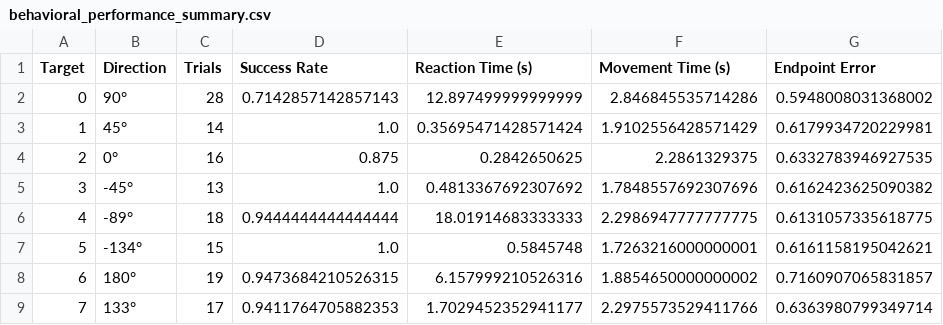
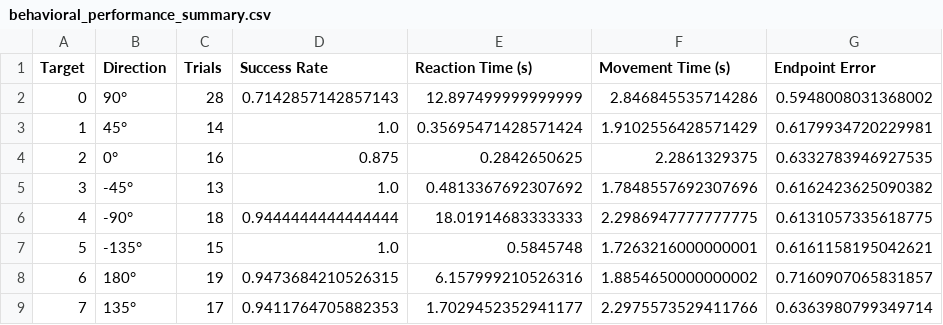
Before and after one commit to nadernik/neural_exploration, a CSV file: behavioral_performance_summary.csv, drawn as a sheet; only a part is shown; the diff names each change by its address in the sheet, - before the commit and + after, or states it on an @@ line.

Commit message:
Update behavioral_feature_exploration notebook with enhanced output messages and execution counts for improved clarity. Modify behavioral_performance_summary.csv to correct angle formatting for targets. Remove deprecated neural_feature_exploration_fixed notebook to streamline the codebase. Initialize spike detection diagnostics in neural_feature_exploration_modular notebook, including detailed trial analysis and channel comparisons. Update binary files in __pycache__ for analysis utilities.

```diff
--- a/behavioral_performance_summary.csv
+++ b/behavioral_performance_summary.csv
-B6 (Direction): -89°
+B6 (Direction): -90°
-B7 (Direction): -134°
+B7 (Direction): -135°
-B9 (Direction): 133°
+B9 (Direction): 135°
```
Also changed, not shown: 4 other files.
